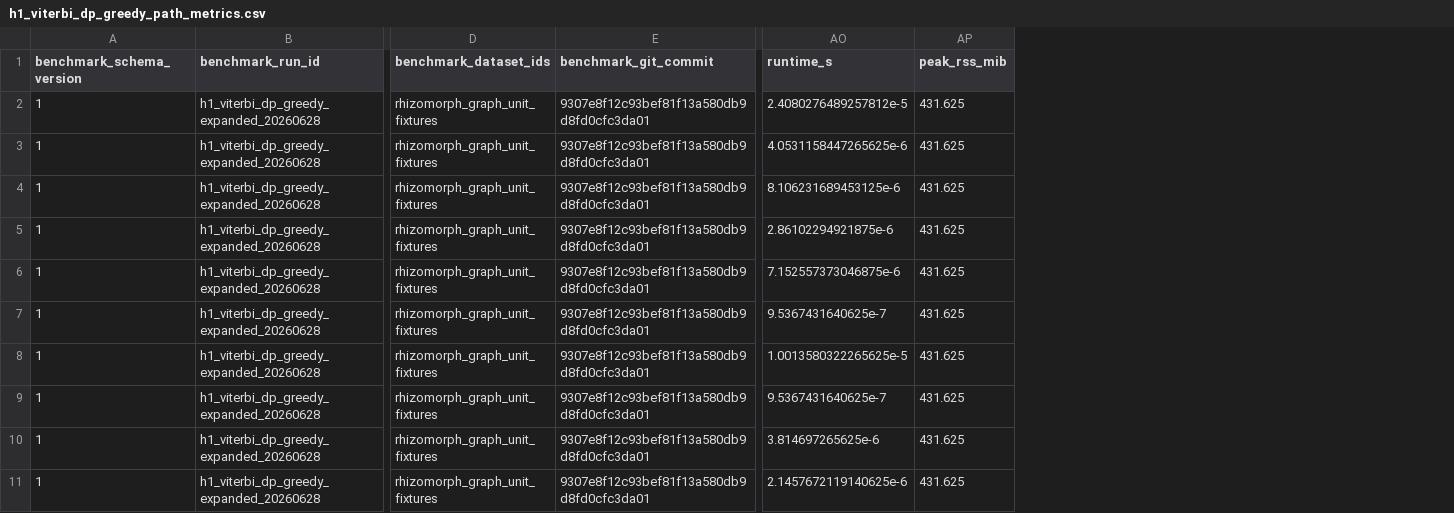
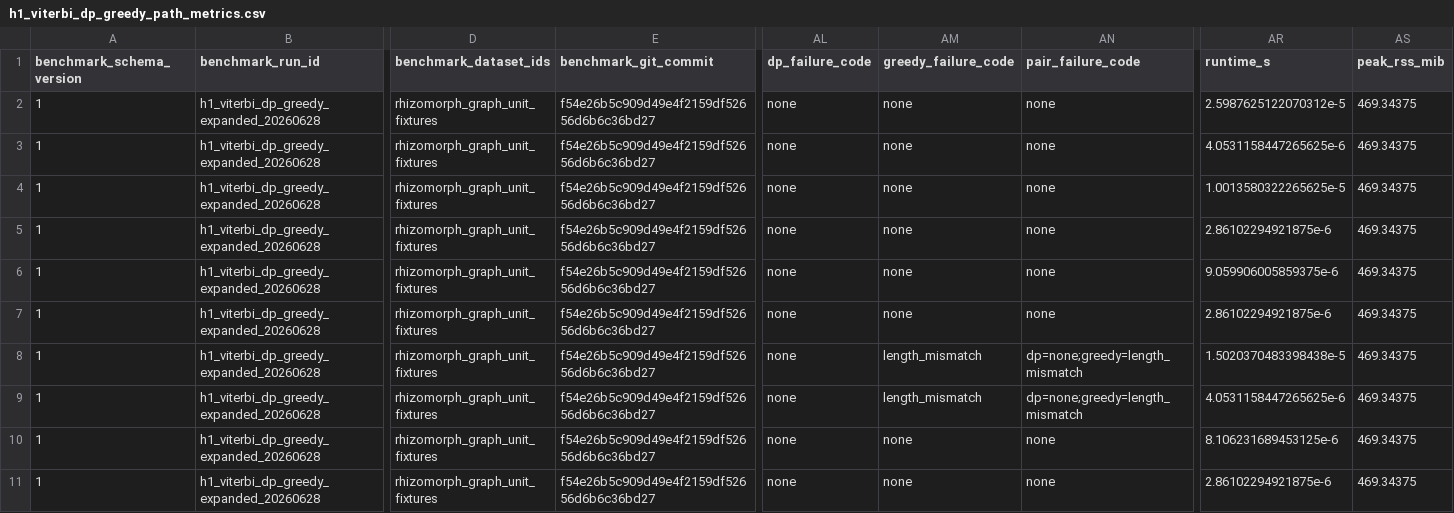
Before and after one commit to cjprybol/Mycelia, a CSV file: benchmarking/results/h1_viterbi_dp_greedy_expanded_20260628/tables/h1_viterbi_dp_greedy_path_metrics.csv, drawn as a sheet; only a part is shown, gaps mark what is left out; addresses are those after the commit; the diff names each change by its address in the sheet, - before the commit and + after, or states it on an @@ line.

Commit message:
fix: refresh expanded H1 reference artifact

```diff
--- a/benchmarking/results/h1_viterbi_dp_greedy_expanded_20260628/tables/h1_viterbi_dp_greedy_path_metrics.csv
+++ b/benchmarking/results/h1_viterbi_dp_greedy_expanded_20260628/tables/h1_viterbi_dp_greedy_path_metrics.csv
+column AL (dp_failure_code), rows 2-11: all none
+column AM (greedy_failure_code), rows 2-11: none | none | none | none | none | none | length_mismatch | length_mismatch | none | none
+column AN (pair_failure_code), rows 2-11: none | none | none | none | none | none | dp=none;greedy=length_mismatch | dp=none;greedy=length_mismatch | none | none
-E2:E11 (benchmark_git_commit): 9307e8f12c93bef81f13a580db9d8fd0cfc3da01
+E2:E11 (benchmark_git_commit): f54e26b5c909d49e4f2159df52656d6b6c36bd27
-AR2 (runtime_s): 2.4080276489257812e-5
+AR2 (runtime_s): 2.5987625122070312e-5
-AS2:AS11 (peak_rss_mib): 431.625
+AS2:AS11 (peak_rss_mib): 469.34375
-AR4 (runtime_s): 8.106231689453125e-6
+AR4 (runtime_s): 1.0013580322265625e-5
-AR6 (runtime_s): 7.152557373046875e-6
+AR6 (runtime_s): 9.059906005859375e-6
-AR7 (runtime_s): 9.5367431640625e-7
+AR7 (runtime_s): 2.86102294921875e-6
-AR8 (runtime_s): 1.0013580322265625e-5
+AR8 (runtime_s): 1.5020370483398438e-5
-AR9 (runtime_s): 9.5367431640625e-7
+AR9 (runtime_s): 4.0531158447265625e-6
-AR10 (runtime_s): 3.814697265625e-6
+AR10 (runtime_s): 8.106231689453125e-6
-AR11 (runtime_s): 2.1457672119140625e-6
+AR11 (runtime_s): 2.86102294921875e-6
```
Also changed, not shown: 3 other files.
